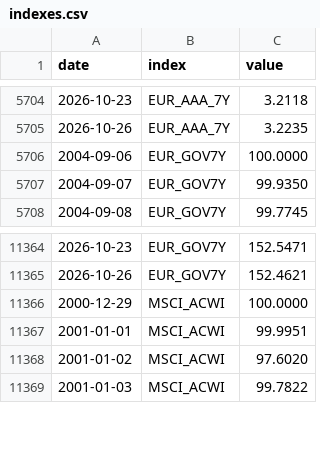
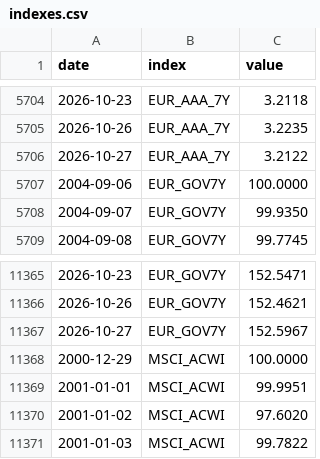
Before and after one commit to VytisCode/pension-fund-tracker, a CSV file: data/indexes.csv, drawn as a sheet; only a part is shown, gaps mark what is left out; the diff names each change by its address in the sheet, - before the commit and + after, or states it on an @@ line.

```diff
--- a/data/indexes.csv
+++ b/data/indexes.csv
+row 5706: 2026-10-27 | EUR_AAA_7Y | 3.2122
+row 11367: 2026-10-27 | EUR_GOV7Y | 152.5967
```
Also changed, not shown: data/baltic_ee_meta.csv, data/ops_log.csv, 44 other files.
